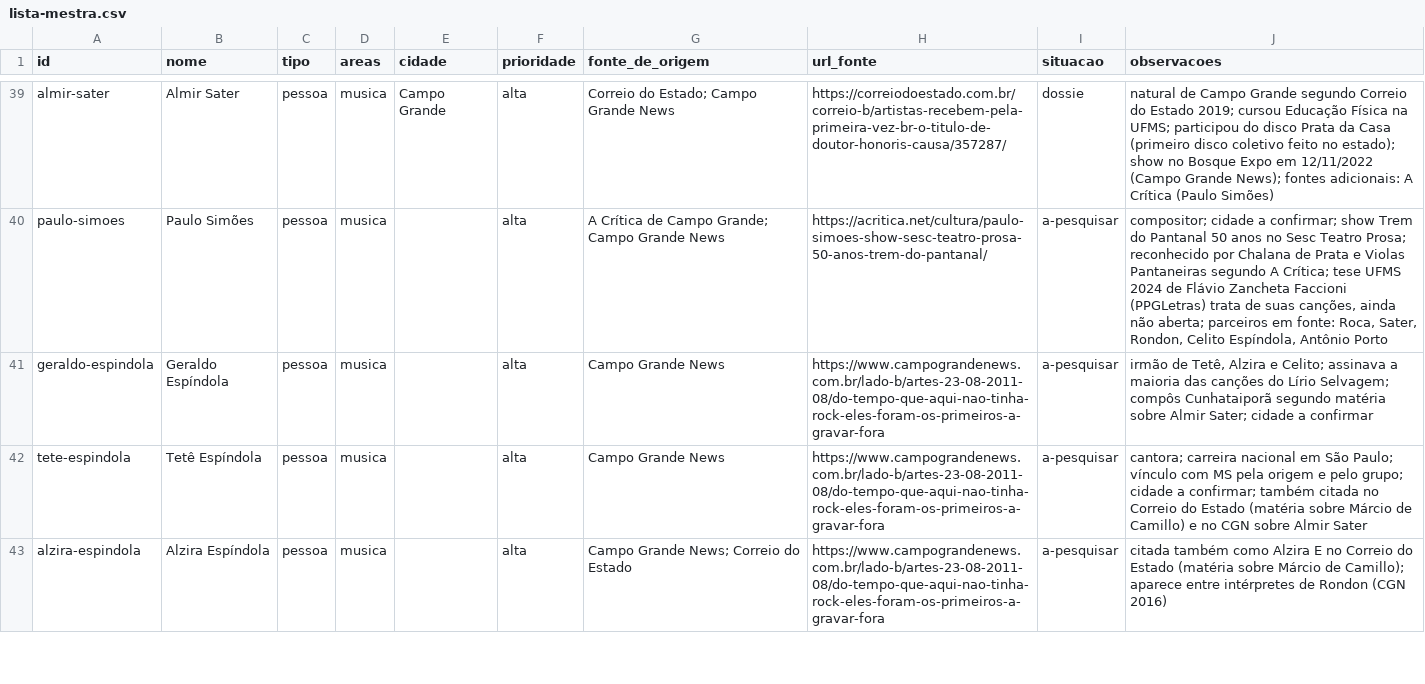
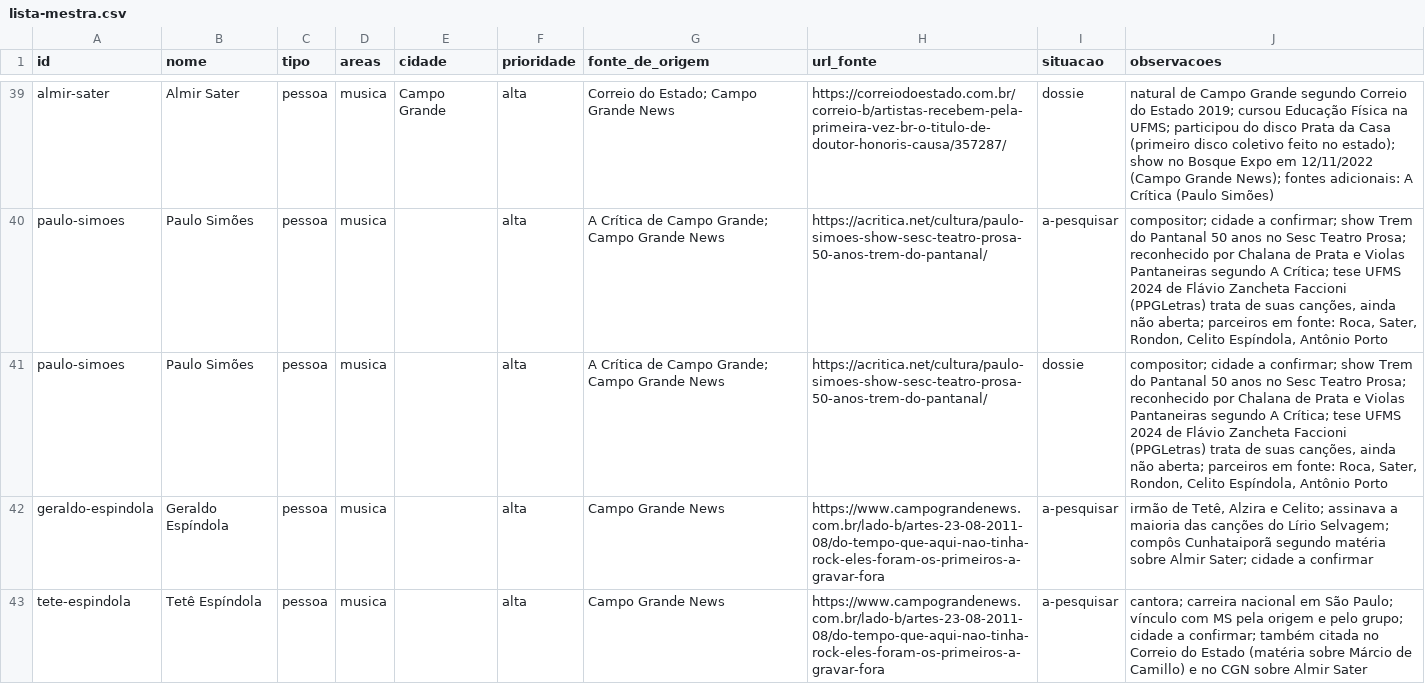
Before and after one commit to VACA18AZUL/wikiculture-ms, a CSV file: dados/lista-mestra.csv, drawn as a sheet; only a part is shown, gaps mark what is left out; the shorter side is filled out with more unchanged rows; the diff names each change by its address in the sheet, - before the commit and + after, or states it on an @@ line.

Commit message:
Agentes: pesquisador paulo-simoes (concluída)

```diff
--- a/dados/lista-mestra.csv
+++ b/dados/lista-mestra.csv
+row 41: paulo-simoes | Paulo Simões | pessoa | musica |  | alta | A Crítica de Campo Grande; Campo Grande News | https://acritica.net/cultura/paulo-simoes-show-sesc-teatro-prosa-50-anos-trem-do-pantanal/ | dossie | compositor; cidade a confirmar; show Trem do Pantanal 50 anos no Sesc Teatro Prosa; reconhecido por Chalana de Prata e Violas Pantaneiras segundo A Crítica; tese UFMS 2024 de Flávio Zancheta Faccioni (PPGLetras) trata de suas canções, ainda não aberta; parceiros em fonte: Roca, Sater, Rondon, Celito Espíndola, Antônio Porto
```
Also changed, not shown: 4 other files.
